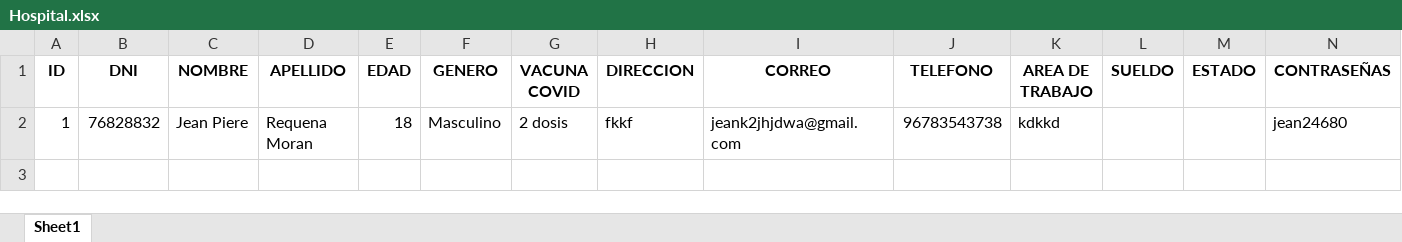
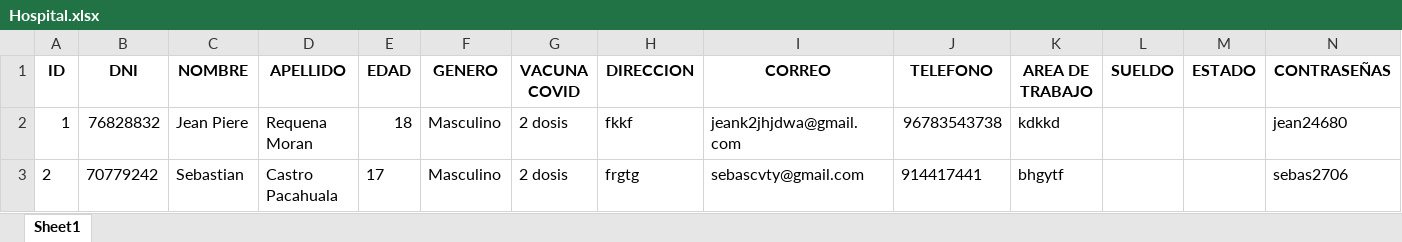
Before and after one commit to Sebas27061234/trabajo-2022, an Excel workbook: Hospital.xlsx, sheet Sheet1, drawn as a sheet; only a part is shown; values as stored, in another font and other column widths than the file's, no borders; rows hold the shown columns only; the diff names each change by its address in the sheet, - before the commit and + after, or states it on an @@ line.

Commit message:
trabajo

```diff
--- a/Hospital.xlsx (sheet Sheet1)
+++ b/Hospital.xlsx (sheet Sheet1)
+row 3: 2 | 70779242 | Sebastian | Castro Pacahuala | 17 | Masculino | 2 dosis | frgtg | sebascvty@gmail.com | 914417441 | bhgytf |  |  | sebas2706
```
Also changed, not shown: 1 other file.
